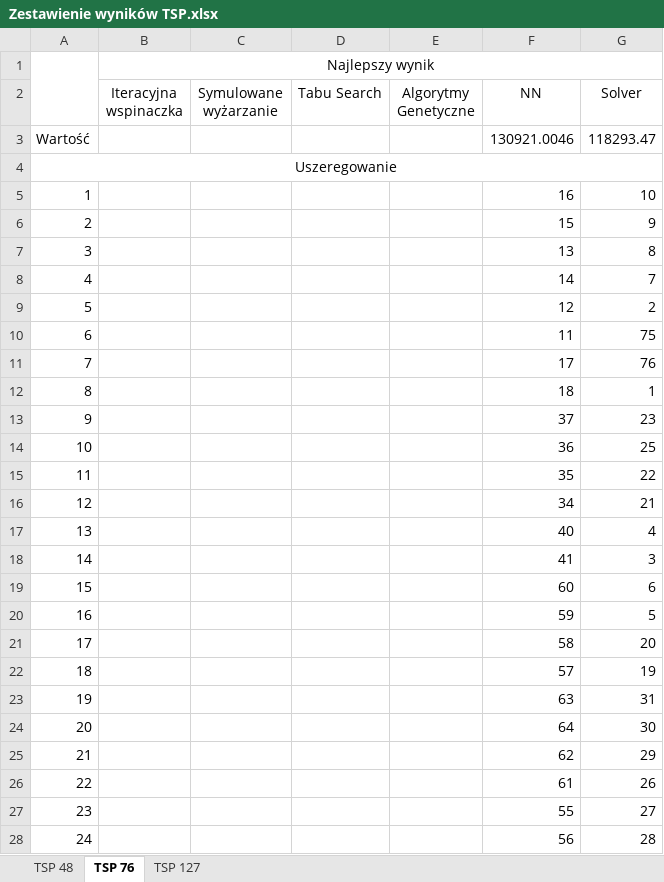
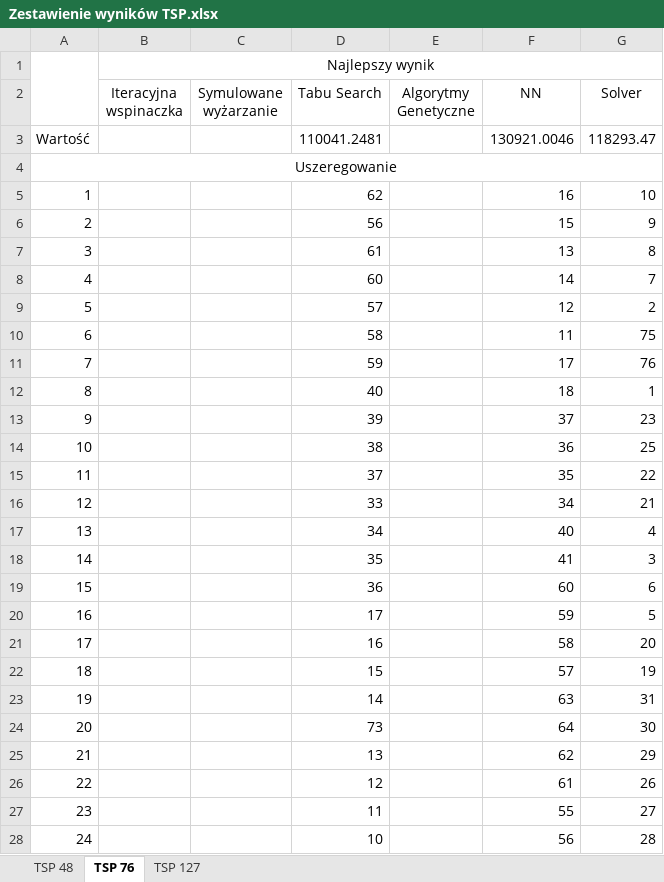
Before and after one commit to OlgaSieradzan/TSP-problem, an Excel workbook: Zestawienie wyników TSP.xlsx, sheet TSP 76, drawn as a sheet; only a part is shown; values as stored, in another font and other column widths than the file's, no borders; the diff covers the shown part only; the diff names each change by its address in the sheet, - before the commit and + after, or states it on an @@ line.

```diff
--- a/Zestawienie wyników TSP.xlsx (sheet TSP 76)
+++ b/Zestawienie wyników TSP.xlsx (sheet TSP 76)
-D3 (Tabu Search): (empty)
+D3 (Tabu Search): 110041.2481
-D5 (Tabu Search): (empty)
+D5 (Tabu Search): 62
-D6 (Tabu Search): (empty)
+D6 (Tabu Search): 56
-D7 (Tabu Search): (empty)
+D7 (Tabu Search): 61
-D8 (Tabu Search): (empty)
+D8 (Tabu Search): 60
-D9 (Tabu Search): (empty)
+D9 (Tabu Search): 57
-D10 (Tabu Search): (empty)
+D10 (Tabu Search): 58
-D11 (Tabu Search): (empty)
+D11 (Tabu Search): 59
-D12 (Tabu Search): (empty)
+D12 (Tabu Search): 40
-D13 (Tabu Search): (empty)
+D13 (Tabu Search): 39
-D14 (Tabu Search): (empty)
+D14 (Tabu Search): 38
-D15 (Tabu Search): (empty)
+D15 (Tabu Search): 37
-D16 (Tabu Search): (empty)
+D16 (Tabu Search): 33
-D17 (Tabu Search): (empty)
+D17 (Tabu Search): 34
-D18 (Tabu Search): (empty)
+D18 (Tabu Search): 35
-D19 (Tabu Search): (empty)
+D19 (Tabu Search): 36
-D20 (Tabu Search): (empty)
+D20 (Tabu Search): 17
-D21 (Tabu Search): (empty)
+D21 (Tabu Search): 16
-D22 (Tabu Search): (empty)
+D22 (Tabu Search): 15
-D23 (Tabu Search): (empty)
+D23 (Tabu Search): 14
-D24 (Tabu Search): (empty)
+D24 (Tabu Search): 73
-D25 (Tabu Search): (empty)
+D25 (Tabu Search): 13
-D26 (Tabu Search): (empty)
+D26 (Tabu Search): 12
-D27 (Tabu Search): (empty)
+D27 (Tabu Search): 11
-D28 (Tabu Search): (empty)
+D28 (Tabu Search): 10
```
Also changed, not shown: 52 edited cells elsewhere in this sheet, sheet TSP 127, sheet TSP 48, 4 other files.
